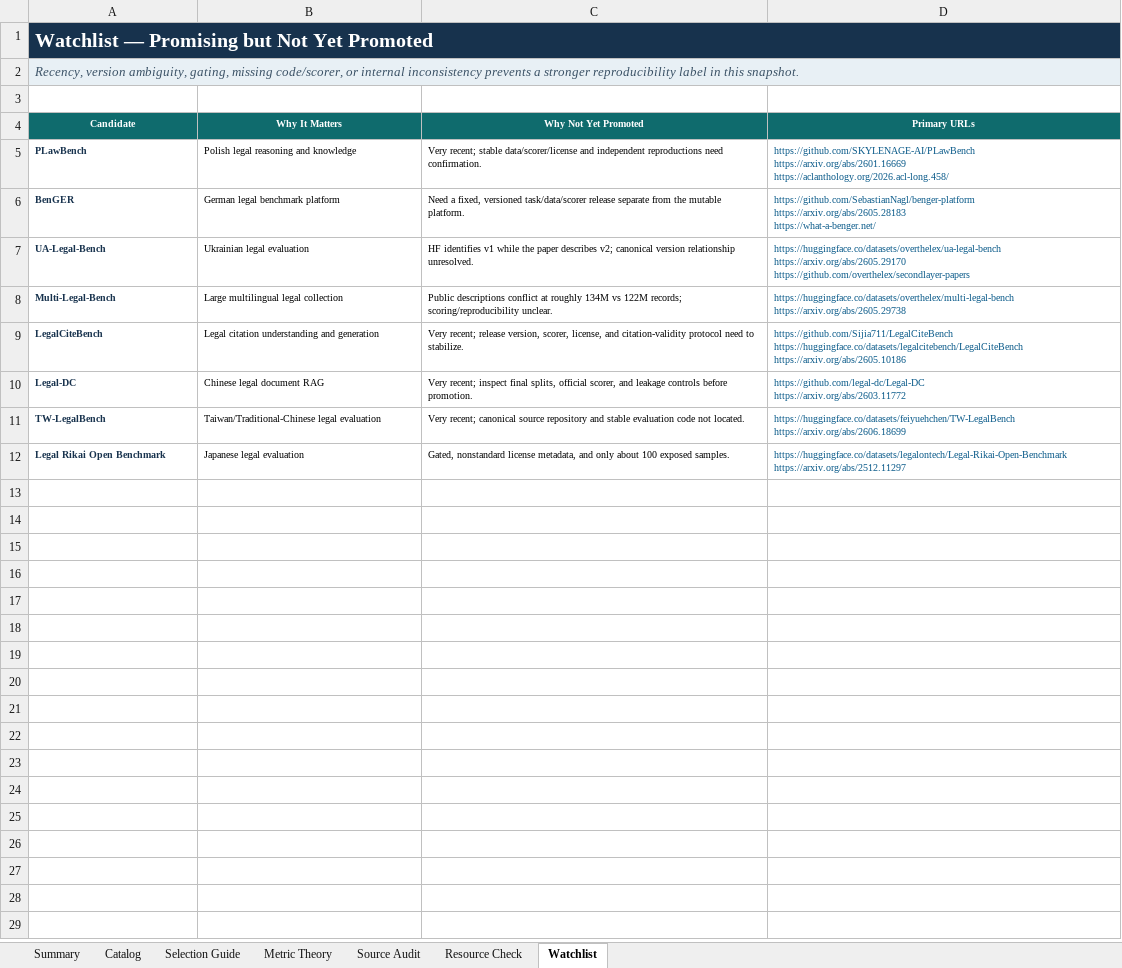
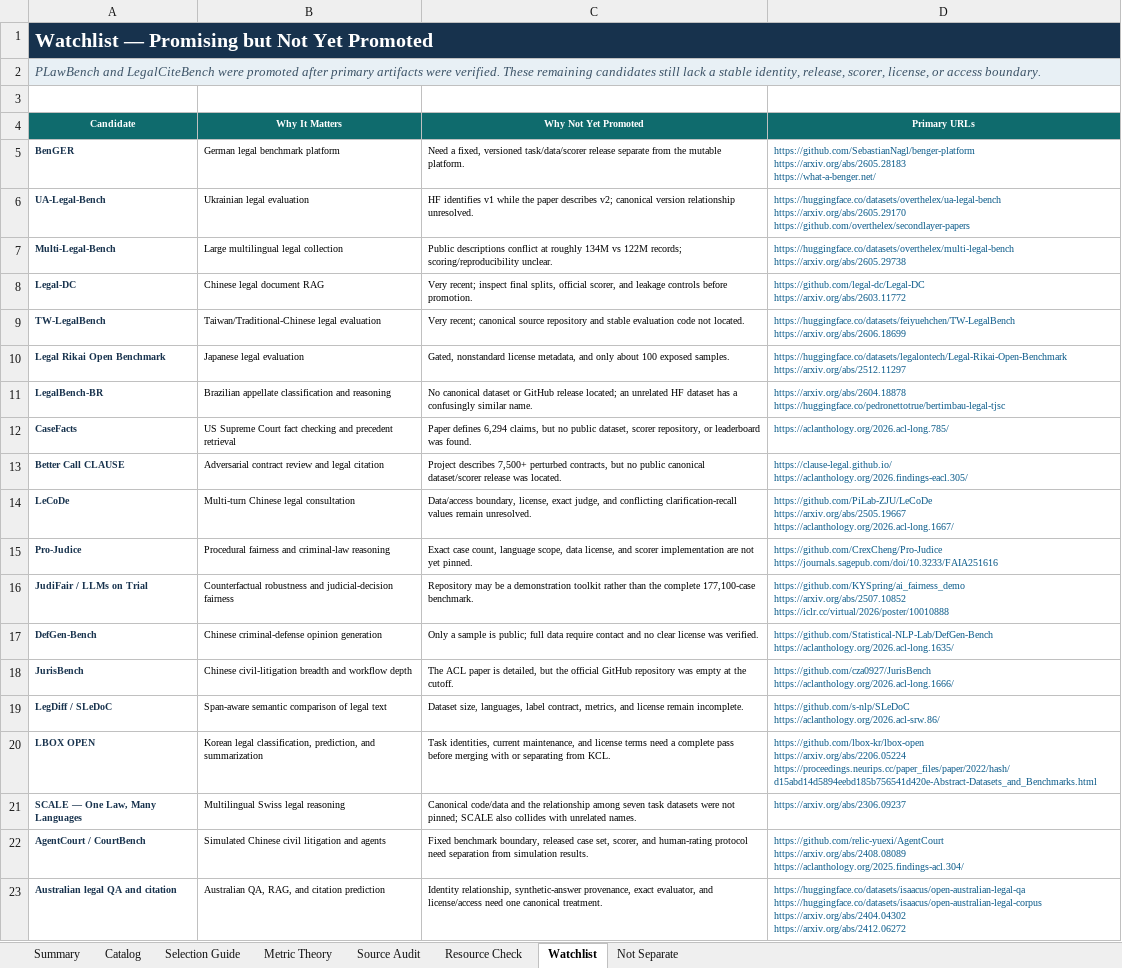
Before and after one commit to narcolepticchicken/awesome-legal-benchmarks, an Excel workbook: outputs/awesome-legal-benchmarks.xlsx, sheet Watchlist, drawn as a sheet; values as stored, in another font and other column widths than the file's, no borders; table styles not drawn; removed rows and columns are numbered as before the commit, all else as after; ↵ is a line break in a cell; the diff names each change by its address in the sheet, - before the commit and + after, or states it on an @@ line.

Commit message:
Rebuild curated legal benchmark catalog

```diff
--- a/outputs/awesome-legal-benchmarks.xlsx (sheet Watchlist)
+++ b/outputs/awesome-legal-benchmarks.xlsx (sheet Watchlist)
+sheet tab: Not Separate
-A2 (Candidate): Recency, version ambiguity, gating, missing code/scorer, or internal inconsistency prevents a stronger reproducibility label in this snapshot.
+A2 (Candidate): PLawBench and LegalCiteBench were promoted after primary artifacts were verified. These remaining candidates still lack a stable identity, release, scorer, license, or access boundary.
-row 5: PLawBench | Polish legal reasoning and knowledge | Very recent; stable data/scorer/license and independent reproductions need confirmation. | https://github.com/SKYLENAGE-AI/PLawBench ↵ https://arxiv.org/abs/2601.16669 ↵ https://aclanthology.org/2026.acl-long.458/
-row 9: LegalCiteBench | Legal citation understanding and generation | Very recent; release version, scorer, license, and citation-validity protocol need to stabilize. | https://github.com/Sijia711/LegalCiteBench ↵ https://huggingface.co/datasets/legalcitebench/LegalCiteBench ↵ https://arxiv.org/abs/2605.10186
+row 11: LegalBench-BR | Brazilian appellate classification and reasoning | No canonical dataset or GitHub release located; an unrelated HF dataset has a confusingly similar name. | https://arxiv.org/abs/2604.18878 ↵ https://huggingface.co/pedronettotrue/bertimbau-legal-tjsc
+row 12: CaseFacts | US Supreme Court fact checking and precedent retrieval | Paper defines 6,294 claims, but no public dataset, scorer repository, or leaderboard was found. | https://aclanthology.org/2026.acl-long.785/
+row 13: Better Call CLAUSE | Adversarial contract review and legal citation | Project describes 7,500+ perturbed contracts, but no public canonical dataset/scorer release was located. | https://clause-legal.github.io/ ↵ https://aclanthology.org/2026.findings-eacl.305/
+row 14: LeCoDe | Multi-turn Chinese legal consultation | Data/access boundary, license, exact judge, and conflicting clarification-recall values remain unresolved. | https://github.com/PiLab-ZJU/LeCoDe ↵ https://arxiv.org/abs/2505.19667 ↵ https://aclanthology.org/2026.acl-long.1667/
+row 15: Pro-Judice | Procedural fairness and criminal-law reasoning | Exact case count, language scope, data license, and scorer implementation are not yet pinned. | https://github.com/CrexCheng/Pro-Judice ↵ https://journals.sagepub.com/doi/10.3233/FAIA251616
+row 16: JudiFair / LLMs on Trial | Counterfactual robustness and judicial-decision fairness | Repository may be a demonstration toolkit rather than the complete 177,100-case benchmark. | https://github.com/KYSpring/ai_fairness_demo ↵ https://arxiv.org/abs/2507.10852 ↵ https://iclr.cc/virtual/2026/poster/10010888
+row 17: DefGen-Bench | Chinese criminal-defense opinion generation | Only a sample is public; full data require contact and no clear license was verified. | https://github.com/Statistical-NLP-Lab/DefGen-Bench ↵ https://aclanthology.org/2026.acl-long.1635/
+row 18: JurisBench | Chinese civil-litigation breadth and workflow depth | The ACL paper is detailed, but the official GitHub repository was empty at the cutoff. | https://github.com/cza0927/JurisBench ↵ https://aclanthology.org/2026.acl-long.1666/
+row 19: LegDiff / SLeDoC | Span-aware semantic comparison of legal text | Dataset size, languages, label contract, metrics, and license remain incomplete. | https://github.com/s-nlp/SLeDoC ↵ https://aclanthology.org/2026.acl-srw.86/
+row 20: LBOX OPEN | Korean legal classification, prediction, and summarization | Task identities, current maintenance, and license terms need a complete pass before merging with or separating from KCL. | https://github.com/lbox-kr/lbox-open ↵ https://arxiv.org/abs/2206.05224 ↵ https://proceedings.neurips.cc/paper_files/paper/2022/hash/d15abd14d5894eebd185b756541d420e-Abstract-Datasets_and_Benchmarks.html
+row 21: SCALE — One Law, Many Languages | Multilingual Swiss legal reasoning | Canonical code/data and the relationship among seven task datasets were not pinned; SCALE also collides with unrelated names. | https://arxiv.org/abs/2306.09237
+row 22: AgentCourt / CourtBench | Simulated Chinese civil litigation and agents | Fixed benchmark boundary, released case set, scorer, and human-rating protocol need separation from simulation results. | https://github.com/relic-yuexi/AgentCourt ↵ https://arxiv.org/abs/2408.08089 ↵ https://aclanthology.org/2025.findings-acl.304/
+row 23: Australian legal QA and citation | Australian QA, RAG, and citation prediction | Identity relationship, synthetic-answer provenance, exact evaluator, and license/access need one canonical treatment. | https://huggingface.co/datasets/isaacus/open-australian-legal-qa ↵ https://huggingface.co/datasets/isaacus/open-australian-legal-corpus ↵ https://arxiv.org/abs/2404.04302 ↵ https://arxiv.org/abs/2412.06272
```
Also changed, not shown: sheet Catalog, sheet Resource Check, sheet Selection Guide, sheet Metric Theory, sheet Summary, sheet Source Audit, 23 other files.
